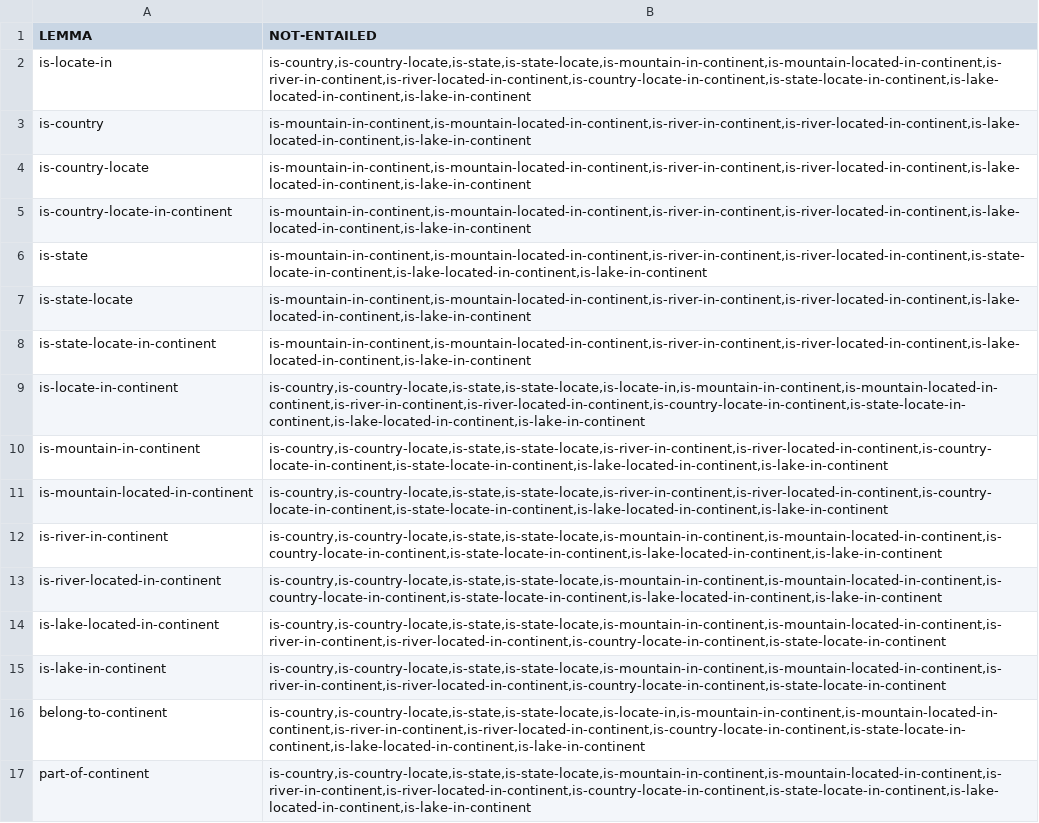
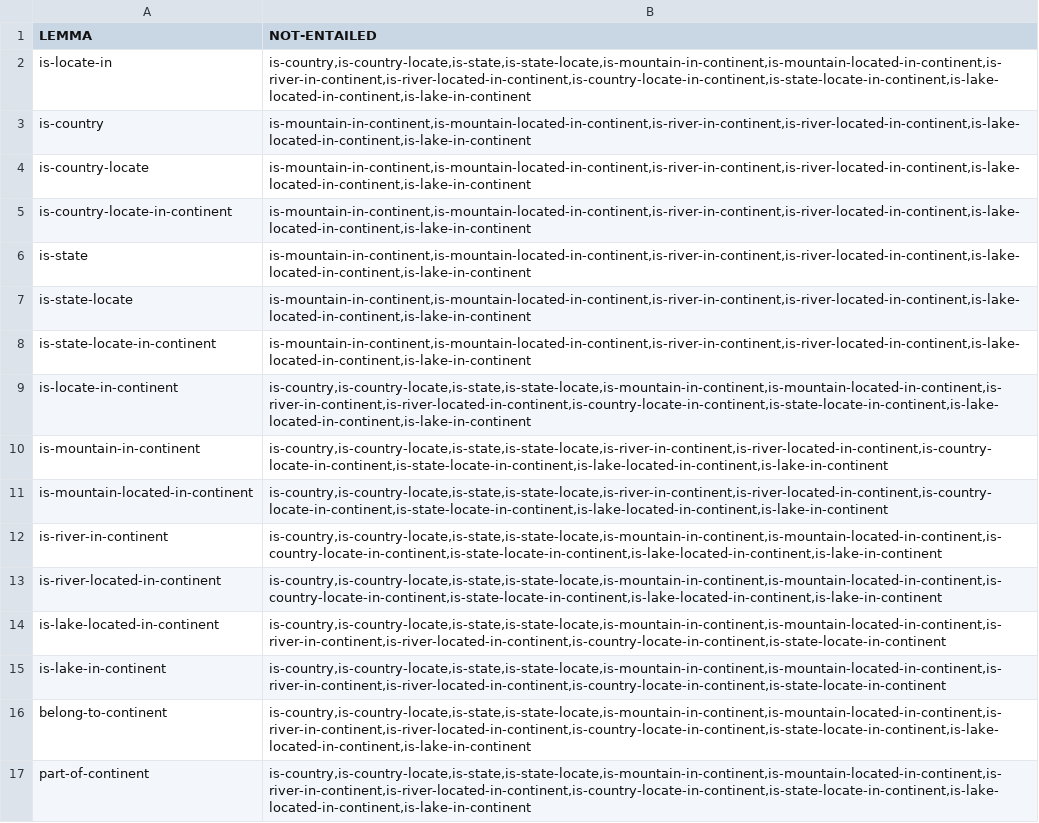
Before and after one commit to yanaiela/lm_meaning, a TSV file: data/pattern_data/entailed_lemmas_extended/P30.tsv, drawn as a sheet.

```diff
--- a/data/pattern_data/entailed_lemmas_extended/P30.tsv
+++ b/data/pattern_data/entailed_lemmas_extended/P30.tsv
@@ -5,6 +5,6 @@ is-country-locate	is-mountain-in-continent,is-mountain-located-in-continent,is-r
 is-country-locate-in-continent	is-mountain-in-continent,is-mountain-located-in-continent,is-river-in-continent,is-river-located-in-continent,is-lake-located-in-continent,is-lake-in-continent
-is-state	is-mountain-in-continent,is-mountain-located-in-continent,is-river-in-continent,is-river-located-in-continent,is-state-locate-in-continent,is-lake-located-in-continent,is-lake-in-continent
+is-state	is-mountain-in-continent,is-mountain-located-in-continent,is-river-in-continent,is-river-located-in-continent,is-lake-located-in-continent,is-lake-in-continent
 is-state-locate	is-mountain-in-continent,is-mountain-located-in-continent,is-river-in-continent,is-river-located-in-continent,is-lake-located-in-continent,is-lake-in-continent
 is-state-locate-in-continent	is-mountain-in-continent,is-mountain-located-in-continent,is-river-in-continent,is-river-located-in-continent,is-lake-located-in-continent,is-lake-in-continent
-is-locate-in-continent	is-country,is-country-locate,is-state,is-state-locate,is-locate-in,is-mountain-in-continent,is-mountain-located-in-continent,is-river-in-continent,is-river-located-in-continent,is-country-locate-in-continent,is-state-locate-in-continent,is-lake-located-in-continent,is-lake-in-continent
+is-locate-in-continent	is-country,is-country-locate,is-state,is-state-locate,is-mountain-in-continent,is-mountain-located-in-continent,is-river-in-continent,is-river-located-in-continent,is-country-locate-in-continent,is-state-locate-in-continent,is-lake-located-in-continent,is-lake-in-continent
 is-mountain-in-continent	is-country,is-country-locate,is-state,is-state-locate,is-river-in-continent,is-river-located-in-continent,is-country-locate-in-continent,is-state-locate-in-continent,is-lake-located-in-continent,is-lake-in-continent
@@ -15,3 +15,3 @@ is-lake-located-in-continent	is-country,is-country-locate,is-state,is-state-loca
 is-lake-in-continent	is-country,is-country-locate,is-state,is-state-locate,is-mountain-in-continent,is-mountain-located-in-continent,is-river-in-continent,is-river-located-in-continent,is-country-locate-in-continent,is-state-locate-in-continent
-belong-to-continent	is-country,is-country-locate,is-state,is-state-locate,is-locate-in,is-mountain-in-continent,is-mountain-located-in-continent,is-river-in-continent,is-river-located-in-continent,is-country-locate-in-continent,is-state-locate-in-continent,is-lake-located-in-continent,is-lake-in-continent
+belong-to-continent	is-country,is-country-locate,is-state,is-state-locate,is-mountain-in-continent,is-mountain-located-in-continent,is-river-in-continent,is-river-located-in-continent,is-country-locate-in-continent,is-state-locate-in-continent,is-lake-located-in-continent,is-lake-in-continent
 part-of-continent	is-country,is-country-locate,is-state,is-state-locate,is-mountain-in-continent,is-mountain-located-in-continent,is-river-in-continent,is-river-located-in-continent,is-country-locate-in-continent,is-state-locate-in-continent,is-lake-located-in-continent,is-lake-in-continent
```
Also changed, not shown: 1 other file.
